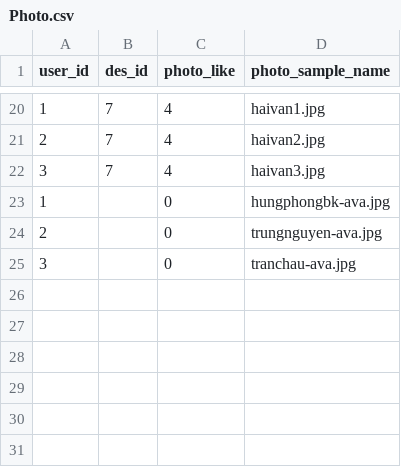
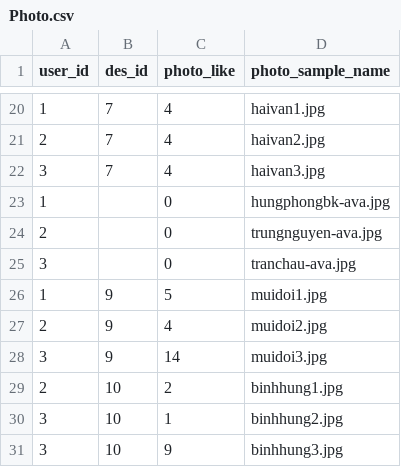
Before and after one commit to hungphongbk/ulibi, a CSV file: database/seeds/csv/Photo.csv, drawn as a sheet; only a part is shown, gaps mark what is left out.

```diff
--- a/database/seeds/csv/Photo.csv
+++ b/database/seeds/csv/Photo.csv
@@ -25 +25,7 @@ user_id,des_id,photo_like,photo_sample_name
 3,,0,"tranchau-ava.jpg"
+1,9,5,"muidoi1.jpg"
+2,9,4,"muidoi2.jpg"
+3,9,14,"muidoi3.jpg"
+2,10,2,"binhhung1.jpg"
+3,10,1,"binhhung2.jpg"
+3,10,9,"binhhung3.jpg"
```
Also changed, not shown: database/seeds/csv/Destination.csv, 11 other files.
